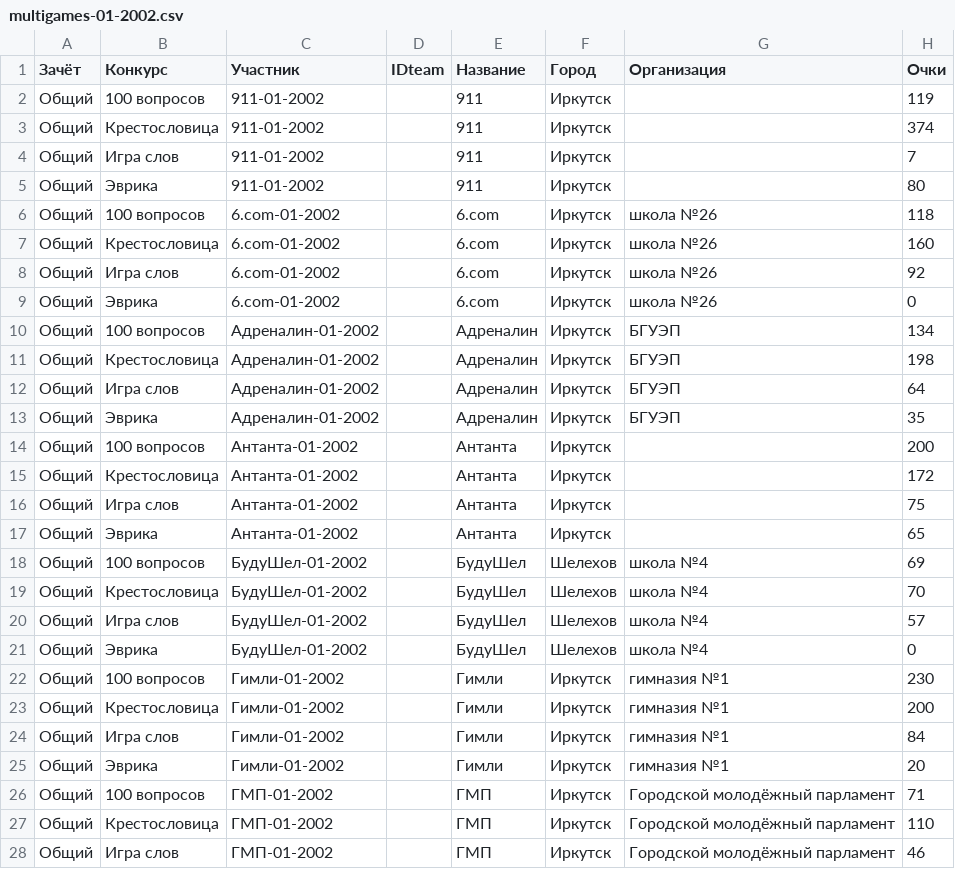
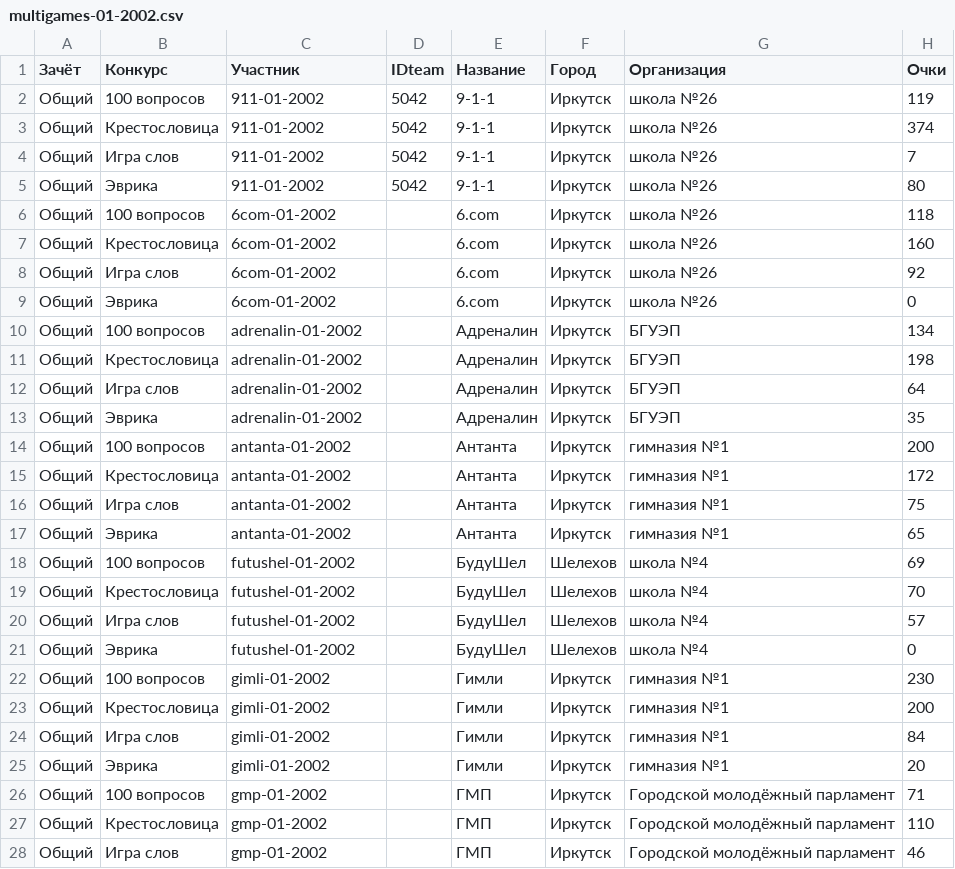
Before and after one commit to univerself/bfii_history, a CSV file: data/01 (2002)/multigames-01-2002.csv, drawn as a sheet; only a part is shown; the diff covers the shown part only.

```diff
--- a/data/01 (2002)/multigames-01-2002.csv
+++ b/data/01 (2002)/multigames-01-2002.csv
@@ -1,28 +1,28 @@
 Зачёт,Конкурс,Участник,IDteam,Название,Город,Организация ,Очки
-Общий,100 вопросов,911-01-2002,,911,Иркутск,,119
-Общий,Крестословица,911-01-2002,,911,Иркутск,,374
-Общий,Игра слов,911-01-2002,,911,Иркутск,,7
-Общий,Эврика,911-01-2002,,911,Иркутск,,80
-Общий,100 вопросов,6.com-01-2002,,6.com,Иркутск,школа №26,118
-Общий,Крестословица,6.com-01-2002,,6.com,Иркутск,школа №26,160
-Общий,Игра слов,6.com-01-2002,,6.com,Иркутск,школа №26,92
-Общий,Эврика,6.com-01-2002,,6.com,Иркутск,школа №26,0
-Общий,100 вопросов,Адреналин-01-2002,,Адреналин,Иркутск,БГУЭП,134
-Общий,Крестословица,Адреналин-01-2002,,Адреналин,Иркутск,БГУЭП,198
-Общий,Игра слов,Адреналин-01-2002,,Адреналин,Иркутск,БГУЭП,64
-Общий,Эврика,Адреналин-01-2002,,Адреналин,Иркутск,БГУЭП,35
-Общий,100 вопросов,Антанта-01-2002,,Антанта,Иркутск,,200
-Общий,Крестословица,Антанта-01-2002,,Антанта,Иркутск,,172
-Общий,Игра слов,Антанта-01-2002,,Антанта,Иркутск,,75
-Общий,Эврика,Антанта-01-2002,,Антанта,Иркутск,,65
-Общий,100 вопросов,БудуШел-01-2002,,БудуШел,Шелехов,школа №4,69
-Общий,Крестословица,БудуШел-01-2002,,БудуШел,Шелехов,школа №4,70
-Общий,Игра слов,БудуШел-01-2002,,БудуШел,Шелехов,школа №4,57
-Общий,Эврика,БудуШел-01-2002,,БудуШел,Шелехов,школа №4,0
-Общий,100 вопросов,Гимли-01-2002,,Гимли,Иркутск,гимназия №1,230
-Общий,Крестословица,Гимли-01-2002,,Гимли,Иркутск,гимназия №1,200
-Общий,Игра слов,Гимли-01-2002,,Гимли,Иркутск,гимназия №1,84
-Общий,Эврика,Гимли-01-2002,,Гимли,Иркутск,гимназия №1,20
-Общий,100 вопросов,ГМП-01-2002,,ГМП,Иркутск,Городской молодёжный парламент,71
-Общий,Крестословица,ГМП-01-2002,,ГМП,Иркутск,Городской молодёжный парламент,110
-Общий,Игра слов,ГМП-01-2002,,ГМП,Иркутск,Городской молодёжный парламент,46
+Общий,100 вопросов,911-01-2002,5042,9-1-1,Иркутск,школа №26,119
+Общий,Крестословица,911-01-2002,5042,9-1-1,Иркутск,школа №26,374
+Общий,Игра слов,911-01-2002,5042,9-1-1,Иркутск,школа №26,7
+Общий,Эврика,911-01-2002,5042,9-1-1,Иркутск,школа №26,80
+Общий,100 вопросов,6com-01-2002,,6.com,Иркутск,школа №26,118
+Общий,Крестословица,6com-01-2002,,6.com,Иркутск,школа №26,160
+Общий,Игра слов,6com-01-2002,,6.com,Иркутск,школа №26,92
+Общий,Эврика,6com-01-2002,,6.com,Иркутск,школа №26,0
+Общий,100 вопросов,adrenalin-01-2002,,Адреналин,Иркутск,БГУЭП,134
+Общий,Крестословица,adrenalin-01-2002,,Адреналин,Иркутск,БГУЭП,198
+Общий,Игра слов,adrenalin-01-2002,,Адреналин,Иркутск,БГУЭП,64
+Общий,Эврика,adrenalin-01-2002,,Адреналин,Иркутск,БГУЭП,35
+Общий,100 вопросов,antanta-01-2002,,Антанта,Иркутск,гимназия №1,200
+Общий,Крестословица,antanta-01-2002,,Антанта,Иркутск,гимназия №1,172
+Общий,Игра слов,antanta-01-2002,,Антанта,Иркутск,гимназия №1,75
+Общий,Эврика,antanta-01-2002,,Антанта,Иркутск,гимназия №1,65
+Общий,100 вопросов,futushel-01-2002,,БудуШел,Шелехов,школа №4,69
+Общий,Крестословица,futushel-01-2002,,БудуШел,Шелехов,школа №4,70
+Общий,Игра слов,futushel-01-2002,,БудуШел,Шелехов,школа №4,57
+Общий,Эврика,futushel-01-2002,,БудуШел,Шелехов,школа №4,0
+Общий,100 вопросов,gimli-01-2002,,Гимли,Иркутск,гимназия №1,230
+Общий,Крестословица,gimli-01-2002,,Гимли,Иркутск,гимназия №1,200
+Общий,Игра слов,gimli-01-2002,,Гимли,Иркутск,гимназия №1,84
+Общий,Эврика,gimli-01-2002,,Гимли,Иркутск,гимназия №1,20
+Общий,100 вопросов,gmp-01-2002,,ГМП,Иркутск,Городской молодёжный парламент,71
+Общий,Крестословица,gmp-01-2002,,ГМП,Иркутск,Городской молодёжный парламент,110
+Общий,Игра слов,gmp-01-2002,,ГМП,Иркутск,Городской молодёжный парламент,46
```
Also changed, not shown: 125 edited cells elsewhere in this file, data/01 (2002)/brain-01-2002.csv, data/players.csv, 2 other files.
